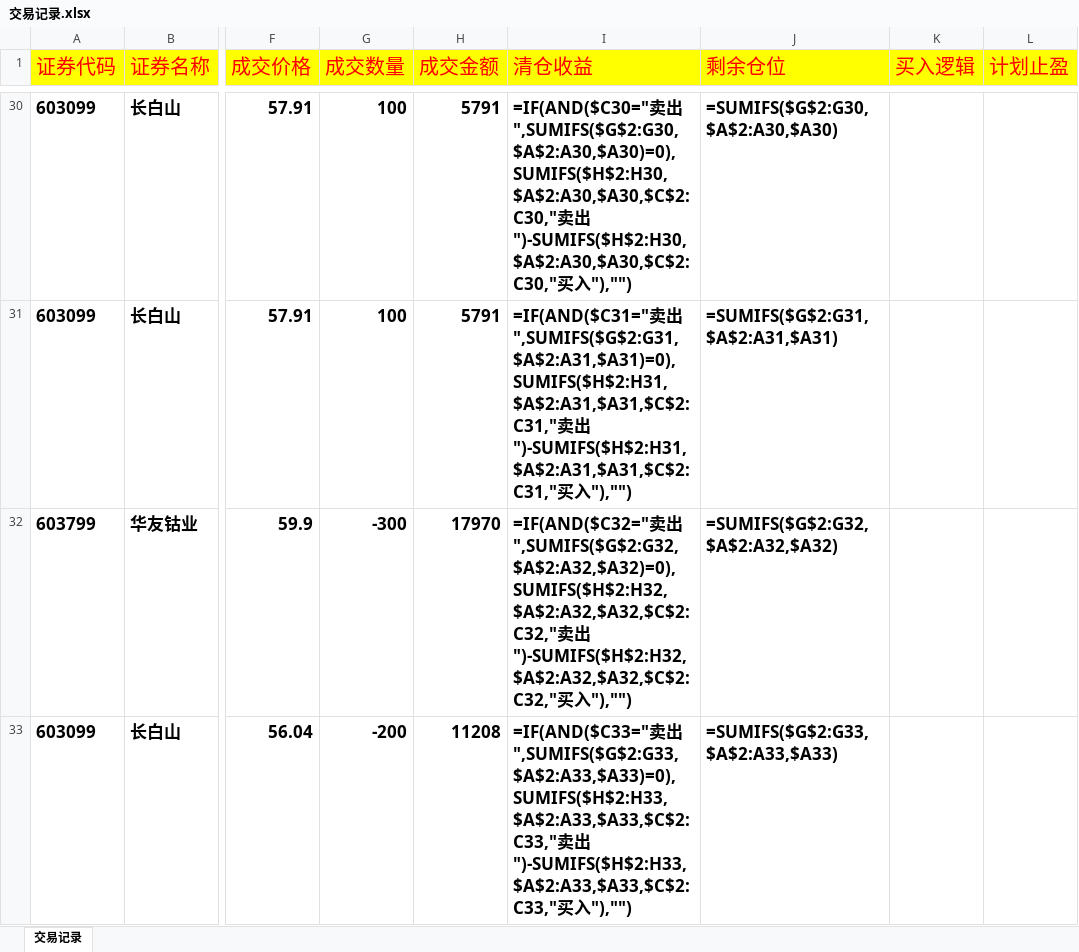
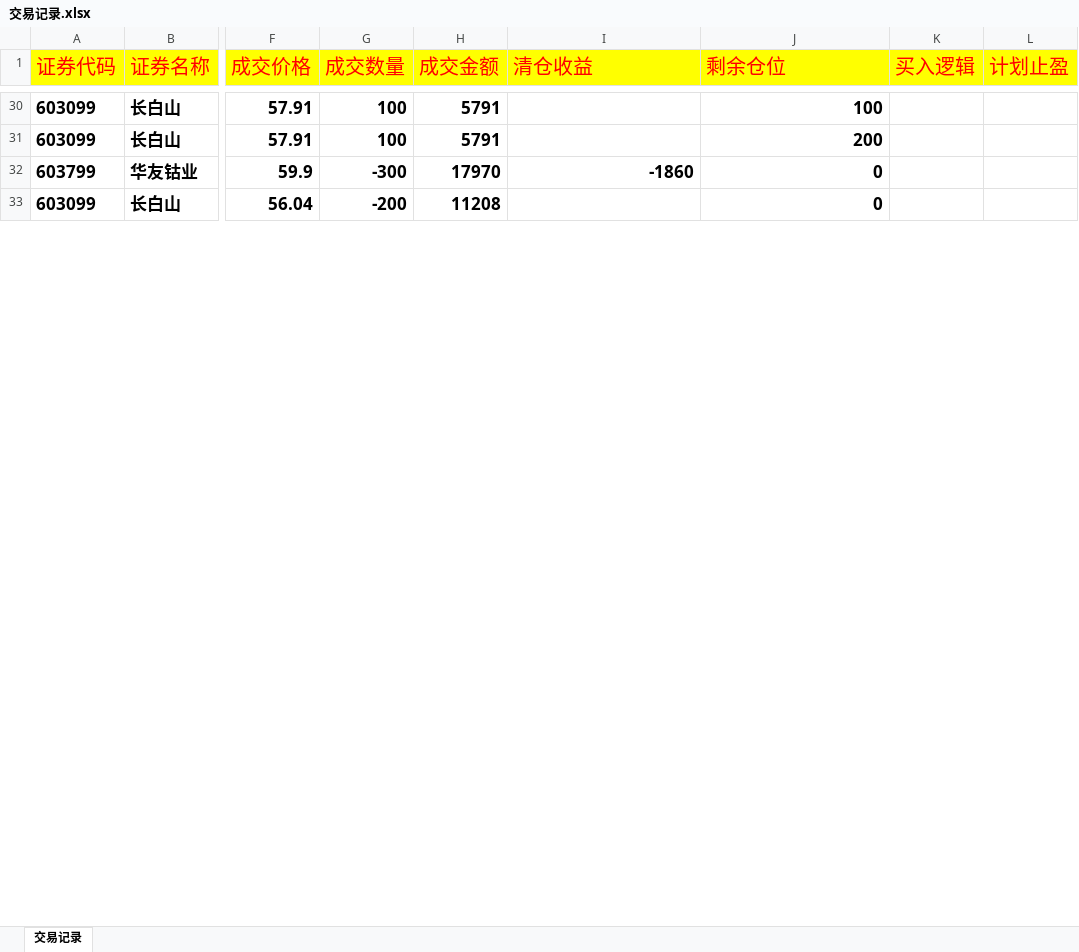
Before and after one commit to buyaofan0001-lang/Trading_assess, an Excel workbook: 交易记录.xlsx, sheet 交易记录, drawn as a sheet; only a part is shown, gaps mark what is left out; values as stored, in another font and other column widths than the file's, no borders; formulas without a stored value are shown as written; the diff covers the shown part only; the diff names each change by its address in the sheet, - before the commit and + after, or states it on an @@ line.

```diff
--- a/交易记录.xlsx (sheet 交易记录)
+++ b/交易记录.xlsx (sheet 交易记录)
-I30 (清仓收益): =IF(AND($C30="卖出",SUMIFS($G$2:G30,$A$2:A30,$A30)=0),SUMIFS($H$2:H30,$A$2:A30,$A30,$C$2:C30,"卖出")-SUMIFS($H$2:H30,$A$2:A30,$A30,$C$2:C30,"买入"),"")
+I30 (清仓收益): (empty)
-J30 (剩余仓位): =SUMIFS($G$2:G30,$A$2:A30,$A30)
+J30 (剩余仓位): 100
-I31 (清仓收益): =IF(AND($C31="卖出",SUMIFS($G$2:G31,$A$2:A31,$A31)=0),SUMIFS($H$2:H31,$A$2:A31,$A31,$C$2:C31,"卖出")-SUMIFS($H$2:H31,$A$2:A31,$A31,$C$2:C31,"买入"),"")
+I31 (清仓收益): (empty)
-J31 (剩余仓位): =SUMIFS($G$2:G31,$A$2:A31,$A31)
+J31 (剩余仓位): 200
-I32 (清仓收益): =IF(AND($C32="卖出",SUMIFS($G$2:G32,$A$2:A32,$A32)=0),SUMIFS($H$2:H32,$A$2:A32,$A32,$C$2:C32,"卖出")-SUMIFS($H$2:H32,$A$2:A32,$A32,$C$2:C32,"买入"),"")
+I32 (清仓收益): -1860
-J32 (剩余仓位): =SUMIFS($G$2:G32,$A$2:A32,$A32)
+J32 (剩余仓位): 0
-I33 (清仓收益): =IF(AND($C33="卖出",SUMIFS($G$2:G33,$A$2:A33,$A33)=0),SUMIFS($H$2:H33,$A$2:A33,$A33,$C$2:C33,"卖出")-SUMIFS($H$2:H33,$A$2:A33,$A33,$C$2:C33,"买入"),"")
+I33 (清仓收益): (empty)
-J33 (剩余仓位): =SUMIFS($G$2:G33,$A$2:A33,$A33)
+J33 (剩余仓位): 0
```
Also changed, not shown: 2 removed rows and 138 edited cells elsewhere in this sheet.
